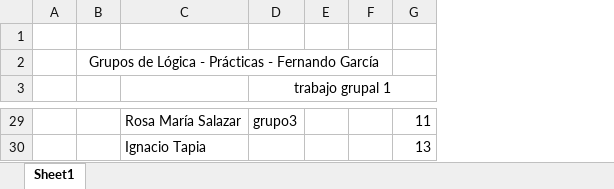
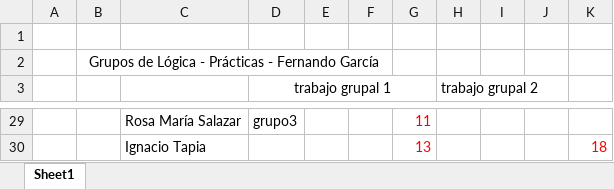
Before and after one commit to zaboltar/ArchaeologyJourney, an Excel workbook: DigSite/New Arcaism/uarm 2025 1/Logica/Raymond/Lógica y Argumentación - 1, 2, 8 - 2024.2/negación de la negación.xlsx, sheet Sheet1, drawn as a sheet; only a part is shown, gaps mark what is left out; values as stored, in another font and other column widths than the file's, no borders; the diff covers the shown part only; the diff names each change by its address in the sheet, - before the commit and + after, or states it on an @@ line.

```diff
--- a/DigSite/New Arcaism/uarm 2025 1/Logica/Raymond/Lógica y Argumentación - 1, 2, 8 - 2024.2/negación de la negación.xlsx (sheet Sheet1)
+++ b/DigSite/New Arcaism/uarm 2025 1/Logica/Raymond/Lógica y Argumentación - 1, 2, 8 - 2024.2/negación de la negación.xlsx (sheet Sheet1)
+column H (trabajo grupal 2), empty
+column I, empty
+column J, empty
+column K, row 30: 18
-G29:G30 text colour: black
+G29:G30 text colour: #FF0000
```
Also changed, not shown: cell formats elsewhere in this sheet, DigSite/New Arcaism/uarm 2025 1/FilMod/observacionesOrbitales.xlsx, DigSite/New Arcaism/uarm 2025 1/Logica/negación de la negación.xlsx, 8 other files.
